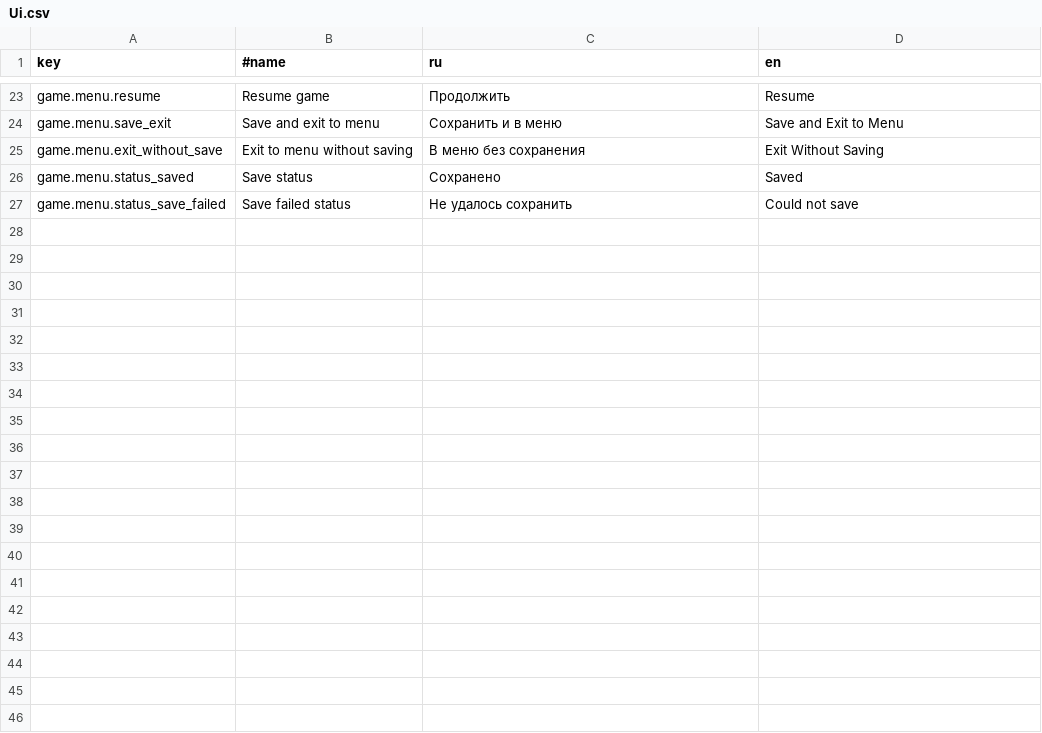
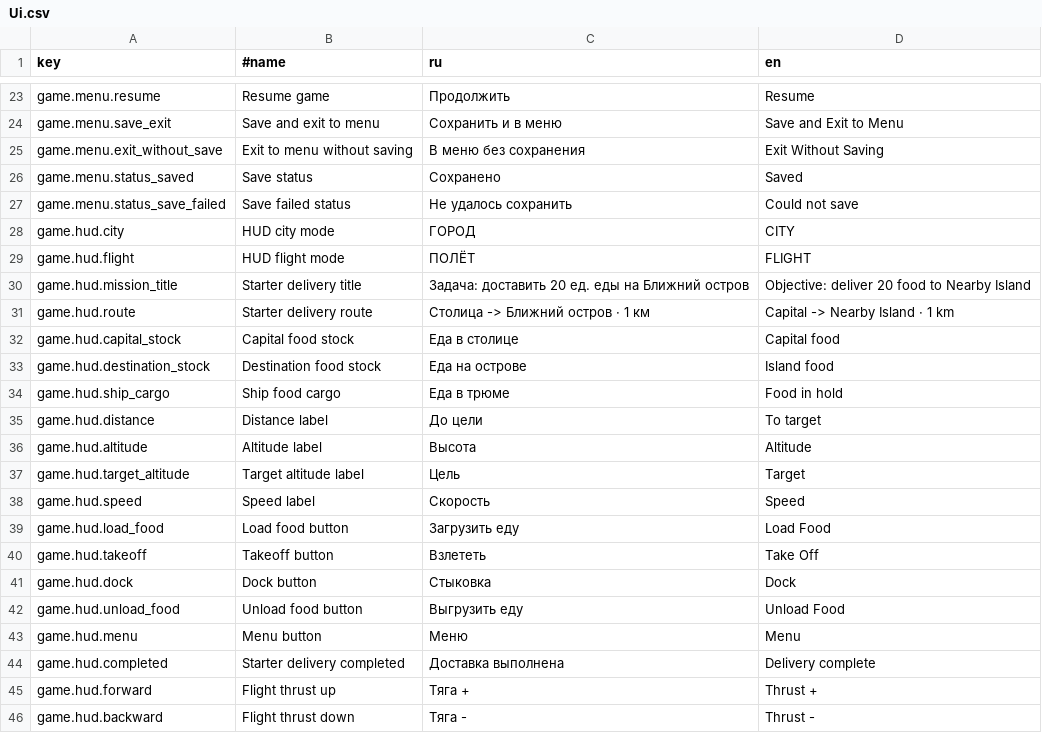
Before and after one commit to Kipikor/Wild-Wind, a CSV file: Assets/Data/Localization/Ui.csv, drawn as a sheet; only a part is shown, gaps mark what is left out; the diff covers the shown part only; the diff names each change by its address in the sheet, - before the commit and + after, or states it on an @@ line.

Commit message:
Stabilize flight controls and delivery flow

```diff
--- a/Assets/Data/Localization/Ui.csv
+++ b/Assets/Data/Localization/Ui.csv
+row 28: game.hud.city | HUD city mode | ГОРОД | CITY
+row 29: game.hud.flight | HUD flight mode | ПОЛЁТ | FLIGHT
+row 30: game.hud.mission_title | Starter delivery title | Задача: доставить 20 ед. еды на Ближний остров | Objective: deliver 20 food to Nearby Island
+row 31: game.hud.route | Starter delivery route | Столица -> Ближний остров · 1 км | Capital -> Nearby Island · 1 km
+row 32: game.hud.capital_stock | Capital food stock | Еда в столице | Capital food
+row 33: game.hud.destination_stock | Destination food stock | Еда на острове | Island food
+row 34: game.hud.ship_cargo | Ship food cargo | Еда в трюме | Food in hold
+row 35: game.hud.distance | Distance label | До цели | To target
+row 36: game.hud.altitude | Altitude label | Высота | Altitude
+row 37: game.hud.target_altitude | Target altitude label | Цель | Target
+row 38: game.hud.speed | Speed label | Скорость | Speed
+row 39: game.hud.load_food | Load food button | Загрузить еду | Load Food
+row 40: game.hud.takeoff | Takeoff button | Взлететь | Take Off
+row 41: game.hud.dock | Dock button | Стыковка | Dock
+row 42: game.hud.unload_food | Unload food button | Выгрузить еду | Unload Food
+row 43: game.hud.menu | Menu button | Меню | Menu
+row 44: game.hud.completed | Starter delivery completed | Доставка выполнена | Delivery complete
+row 45: game.hud.forward | Flight thrust up | Тяга + | Thrust +
+row 46: game.hud.backward | Flight thrust down | Тяга - | Thrust -
```
Also changed, not shown: 30 added rows elsewhere in this file, Assets/Data/Config/Hull.csv, Assets/Data/Config/Island_building.csv, 50 other files.
